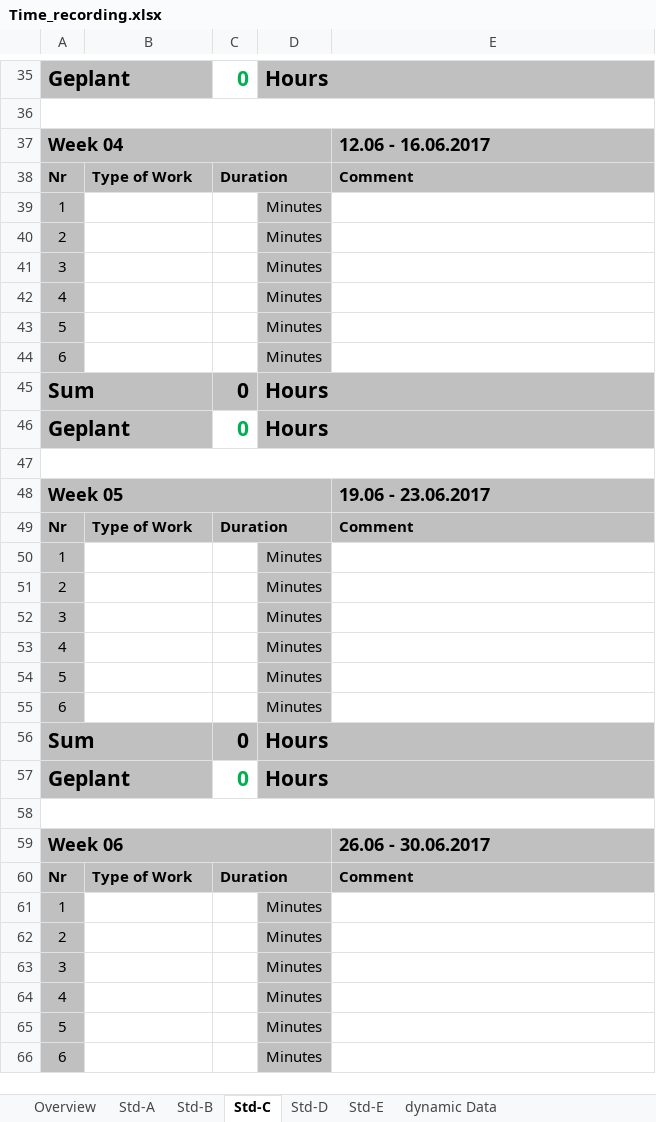
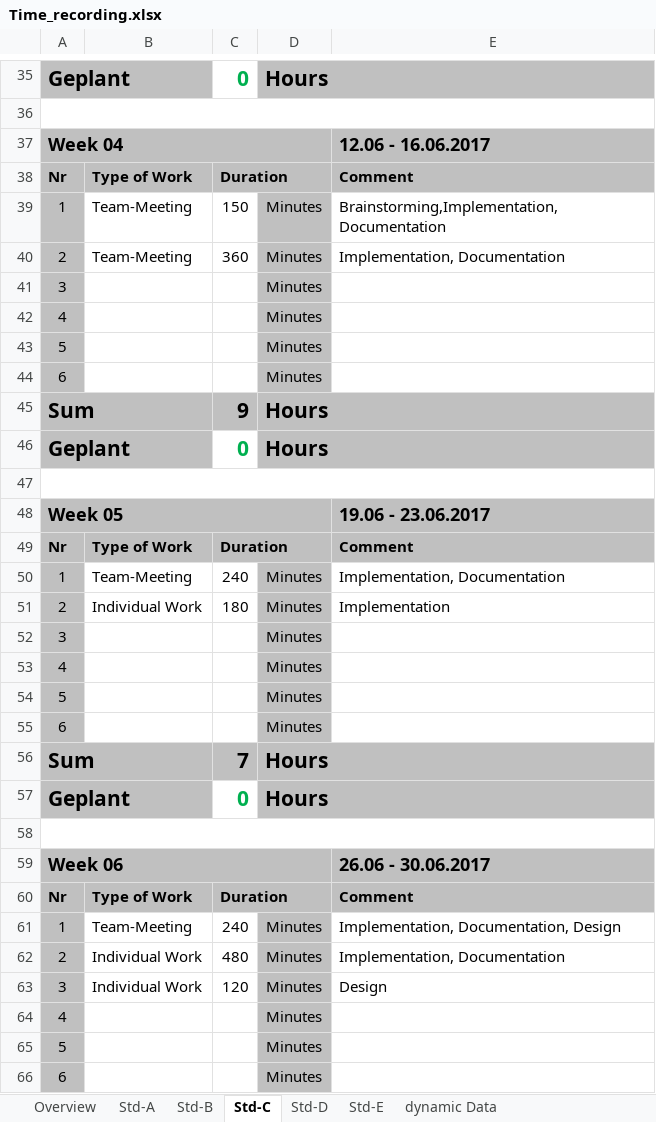
Before and after one commit to scratcher221/aerojump, an Excel workbook: trunk/Documentation/ProjectDocumentation/Time_recording.xlsx, sheet Std-C, drawn as a sheet; only a part is shown, gaps mark what is left out; values as stored, in another font and other column widths than the file's, no borders; the diff covers the shown part only; the diff names each change by its address in the sheet, - before the commit and + after, or states it on an @@ line.

```diff
--- a/trunk/Documentation/ProjectDocumentation/Time_recording.xlsx (sheet Std-C)
+++ b/trunk/Documentation/ProjectDocumentation/Time_recording.xlsx (sheet Std-C)
-B39:B40: (empty)
+B39:B40: Team-Meeting
-C39: (empty)
+C39: 150
-E39: (empty)
+E39: Brainstorming,Implementation, Documentation
-C40: (empty)
+C40: 360
-E40: (empty)
+E40: Implementation, Documentation
-C45: 0
+C45: 9
-B50: (empty)
+B50: Team-Meeting
-C50: (empty)
+C50: 240
-E50: (empty)
+E50: Implementation, Documentation
-B51: (empty)
+B51: Individual Work
-C51: (empty)
+C51: 180
-E51: (empty)
+E51: Implementation
-C56: 0
+C56: 7
-B61: (empty)
+B61: Team-Meeting
-C61: (empty)
+C61: 240
-E61: (empty)
+E61: Implementation, Documentation, Design
-B62:B63: (empty)
+B62:B63: Individual Work
-C62: (empty)
+C62: 480
-E62: (empty)
+E62: Implementation, Documentation
-C63: (empty)
+C63: 120
-E63: (empty)
+E63: Design
```
Also changed, not shown: 37 edited cells elsewhere in this sheet, sheet Overview, 1 other file.
